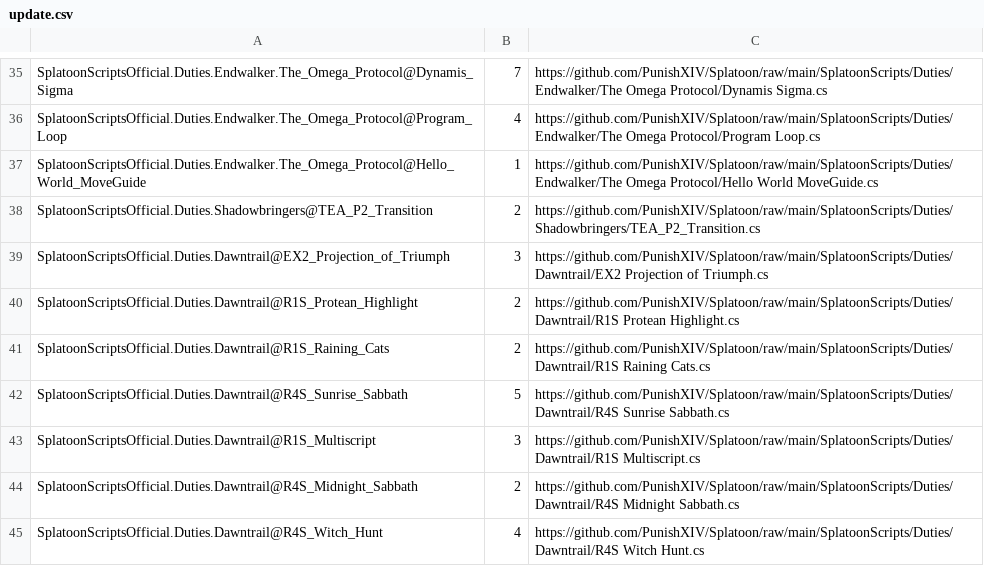
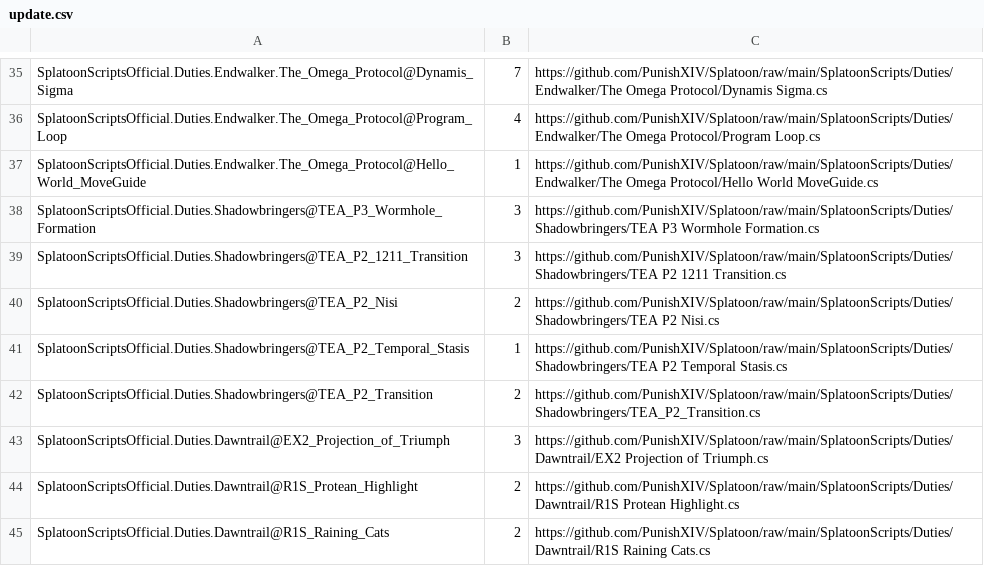
Before and after one commit to PunishXIV/Splatoon, a CSV file: SplatoonScripts/update.csv, drawn as a sheet; only a part is shown, gaps mark what is left out; the shorter side is filled out with more unchanged rows.

Commit message:
Add TEA scripts (#165)
* [add] TEA Scripts

* [fix] Wormhole Formation

* [fix] version up wormhole script

* [fix] Add process to end in wormhole formation

* [add] TEA p4 fate projection alpha script

* [fix] a bug that would not display correctly

* [add] tea fate projection beta

* [add] TEA Scripts

* [fix] Wormhole Formation

* [fix] version up wormhole script

* [fix] Add process to end in wormhole formation

* [add] TEA p4 fate projection alpha script

* [fix] a bug that would not display correctly

* [add] tea fate projection beta

* Update SplatoonScripts/update.csv

* [add] tea script description

* Delete SplatoonScripts/Duties/Shadowbringers/TEA P2 The Final Word.cs

* Update SplatoonScripts/update.csv

---------

Co-authored-by: GitHub Action <noreply@nightmarexiv.com>

```diff
--- a/SplatoonScripts/update.csv
+++ b/SplatoonScripts/update.csv
@@ -37,2 +37,6 @@ SplatoonScriptsOfficial.Duties.Endwalker.The_Omega_Protocol@Program_Loop,4,https
 SplatoonScriptsOfficial.Duties.Endwalker.The_Omega_Protocol@Hello_World_MoveGuide,1,https://github.com/PunishXIV/Splatoon/raw/main/SplatoonScripts/Duties/Endwalker/The Omega Protocol/Hello World MoveGuide.cs
+SplatoonScriptsOfficial.Duties.Shadowbringers@TEA_P3_Wormhole_Formation,3,https://github.com/PunishXIV/Splatoon/raw/main/SplatoonScripts/Duties/Shadowbringers/TEA P3 Wormhole Formation.cs
+SplatoonScriptsOfficial.Duties.Shadowbringers@TEA_P2_1211_Transition,3,https://github.com/PunishXIV/Splatoon/raw/main/SplatoonScripts/Duties/Shadowbringers/TEA P2 1211 Transition.cs
+SplatoonScriptsOfficial.Duties.Shadowbringers@TEA_P2_Nisi,2,https://github.com/PunishXIV/Splatoon/raw/main/SplatoonScripts/Duties/Shadowbringers/TEA P2 Nisi.cs
+SplatoonScriptsOfficial.Duties.Shadowbringers@TEA_P2_Temporal_Stasis,1,https://github.com/PunishXIV/Splatoon/raw/main/SplatoonScripts/Duties/Shadowbringers/TEA P2 Temporal Stasis.cs
 SplatoonScriptsOfficial.Duties.Shadowbringers@TEA_P2_Transition,2,https://github.com/PunishXIV/Splatoon/raw/main/SplatoonScripts/Duties/Shadowbringers/TEA_P2_Transition.cs
```
Also changed, not shown: 7 other files.
